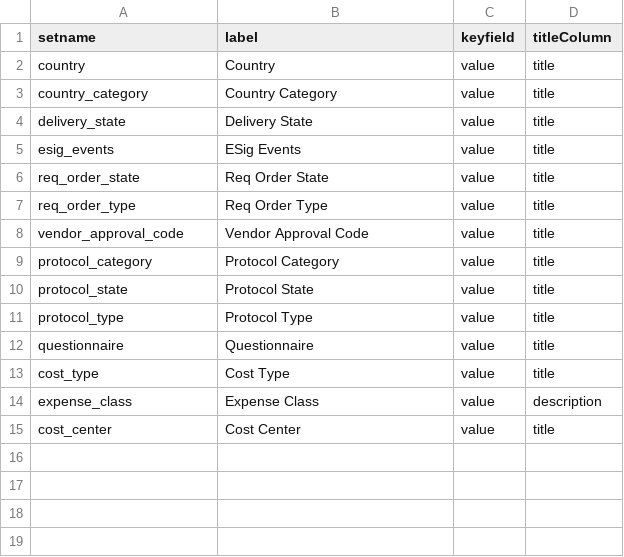
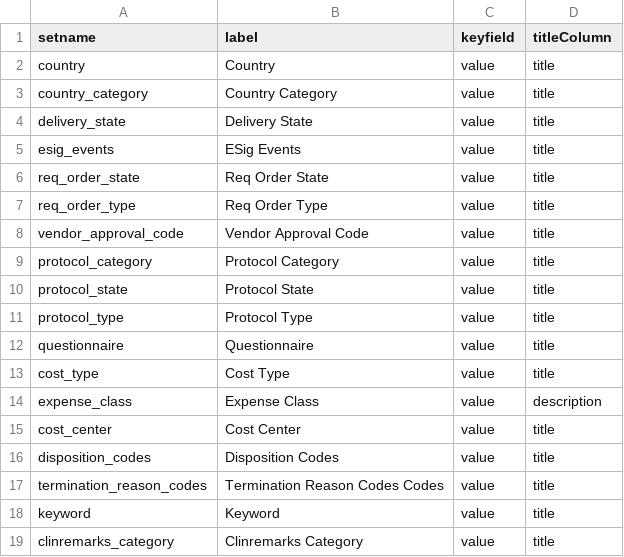
Before and after one commit to LabKey/nircEHRModules, a TSV file: nirc_ehr/resources/data/lookup_sets.tsv, drawn as a sheet.

Commit message:
CR feedback. EHR Lookups cleanup

```diff
--- a/nirc_ehr/resources/data/lookup_sets.tsv
+++ b/nirc_ehr/resources/data/lookup_sets.tsv
@@ -15 +15,5 @@ expense_class	Expense Class	value	description
 cost_center	Cost Center	value	title
+disposition_codes	Disposition Codes	value	title
+termination_reason_codes	Termination Reason Codes Codes	value	title
+keyword	Keyword	value	title
+clinremarks_category	Clinremarks Category	value	title
```
Also changed, not shown: 8 other files.
